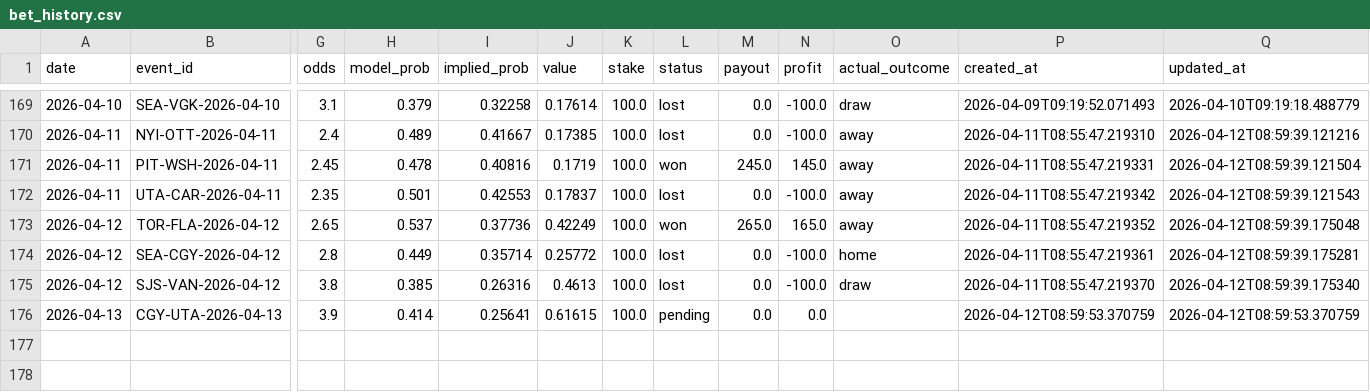
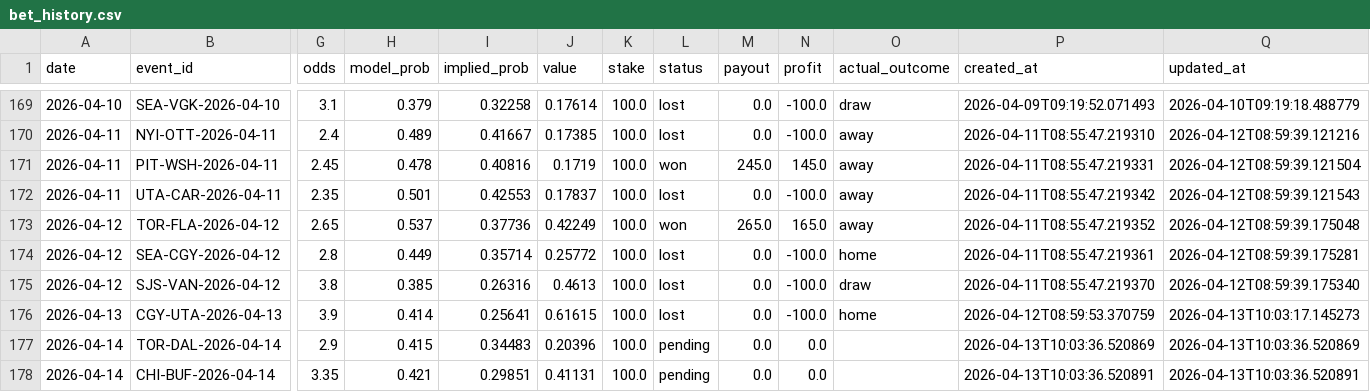
Before and after one commit to egeiran/NHL-ML-Prediction-Model, a CSV file: NHL/data/bet_history.csv, drawn as a sheet; only a part is shown, gaps mark what is left out; rows hold the shown columns only; the diff names each change by its address in the sheet, - before the commit and + after, or states it on an @@ line.

```diff
--- a/NHL/data/bet_history.csv
+++ b/NHL/data/bet_history.csv
-L176 (status): pending
+L176 (status): lost
-N176 (profit): 0.0
+N176 (profit): -100.0
-O176 (actual_outcome): (empty)
+O176 (actual_outcome): home
-Q176 (updated_at): 2026-04-12T08:59:53.370759
+Q176 (updated_at): 2026-04-13T10:03:17.145273
+row 177: 2026-04-14 | TOR-DAL-2026-04-14 | 2.9 | 0.415 | 0.34483 | 0.20396 | 100.0 | pending | 0.0 | 0.0 |  | 2026-04-13T10:03:36.520869 | 2026-04-13T10:03:36.520869
+row 178: 2026-04-14 | CHI-BUF-2026-04-14 | 3.35 | 0.421 | 0.29851 | 0.41131 | 100.0 | pending | 0.0 | 0.0 |  | 2026-04-13T10:03:36.520891 | 2026-04-13T10:03:36.520891
```
Also changed, not shown: NHL/data/bet_below_threshold.csv, 4 other files.
